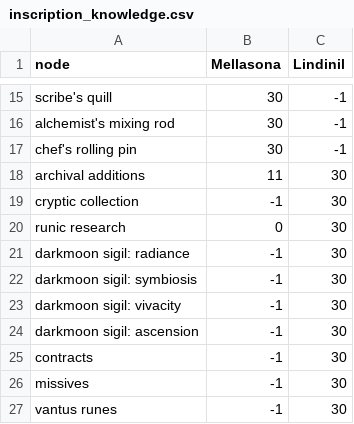
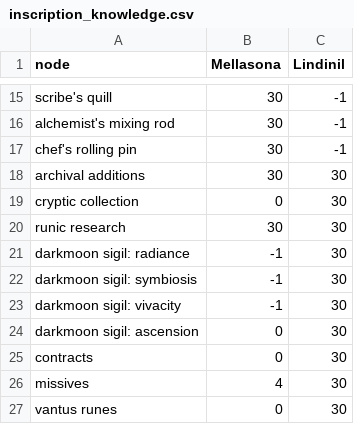
Before and after one commit to wm706513/profession-site, a CSV file: data_generation/the_war_within/data/inscription_knowledge.csv, drawn as a sheet; only a part is shown, gaps mark what is left out.

Commit message:
update knowledge points and recipes learned

```diff
--- a/data_generation/the_war_within/data/inscription_knowledge.csv
+++ b/data_generation/the_war_within/data/inscription_knowledge.csv
@@ -17,5 +17,5 @@ alchemist's mixing rod,30,-1
 chef's rolling pin,30,-1
-archival additions,11,30
-cryptic collection,-1,30
-runic research,0,30
+archival additions,30,30
+cryptic collection,0,30
+runic research,30,30
 darkmoon sigil: radiance,-1,30
@@ -23,5 +23,5 @@ darkmoon sigil: symbiosis,-1,30
 darkmoon sigil: vivacity,-1,30
-darkmoon sigil: ascension,-1,30
-contracts,-1,30
-missives,-1,30
-vantus runes,-1,30
+darkmoon sigil: ascension,0,30
+contracts,0,30
+missives,4,30
+vantus runes,0,30
```
Also changed, not shown: data_generation/the_war_within/data/alchemy_knowledge.csv, data_generation/the_war_within/data/enchanting_learned.csv, 13 other files.
